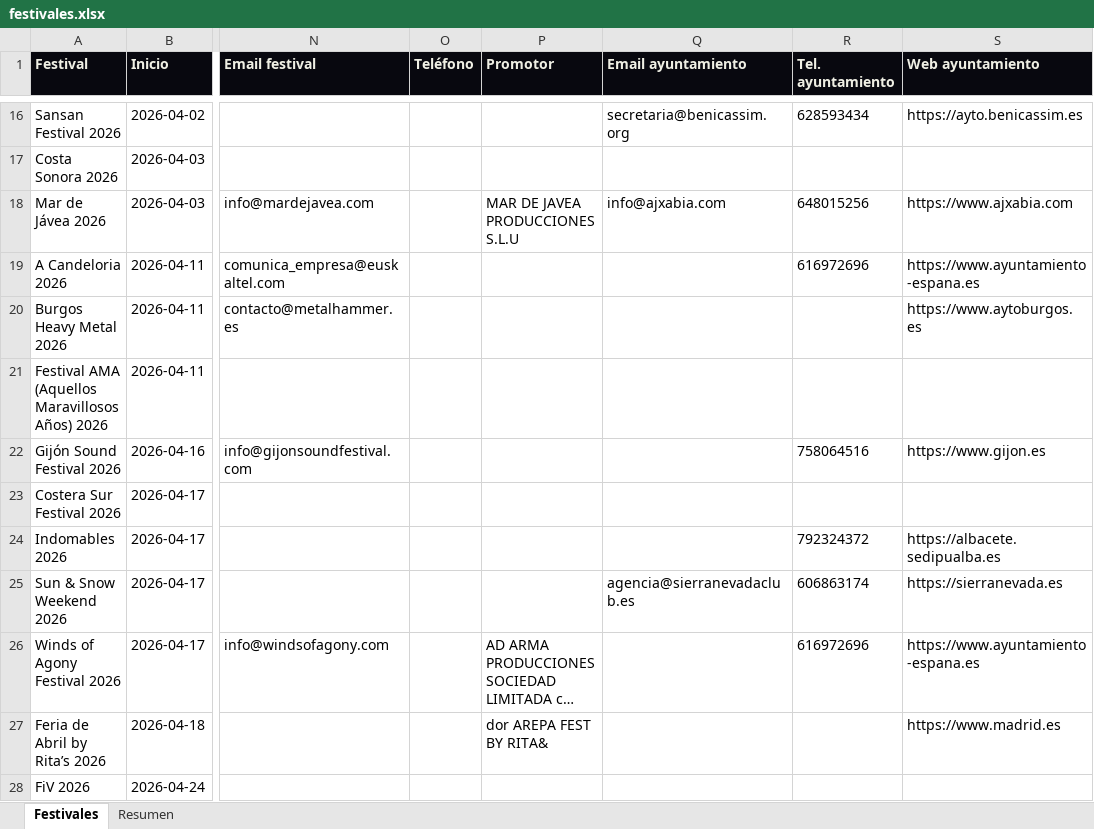
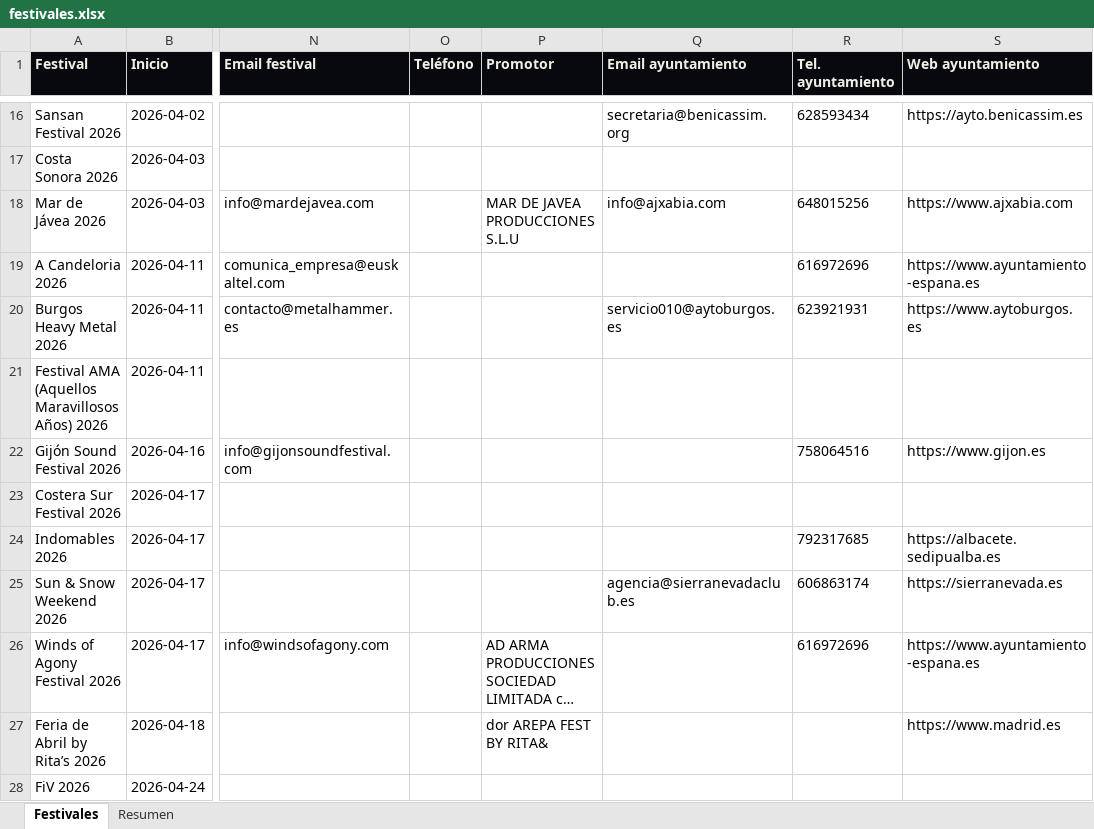
Before and after one commit to magodago/radar-rabat, an Excel workbook: data/festivales.xlsx, sheet Festivales, drawn as a sheet; only a part is shown, gaps mark what is left out; long unchanged cells end in …; values as stored, in another font and other column widths than the file's, no borders; the diff covers the shown part only; the diff names each change by its address in the sheet, - before the commit and + after, or states it on an @@ line.

```diff
--- a/data/festivales.xlsx (sheet Festivales)
+++ b/data/festivales.xlsx (sheet Festivales)
-Q20 (Email ayuntamiento): (empty)
+Q20 (Email ayuntamiento): servicio010@aytoburgos.es
-R20 (Tel. ayuntamiento): (empty)
+R20 (Tel. ayuntamiento): 623921931
-R24 (Tel. ayuntamiento): 792324372
+R24 (Tel. ayuntamiento): 792317685
```
Also changed, not shown: 2 removed rows and 30 edited cells elsewhere in this sheet, sheet Resumen, 9 other files.
